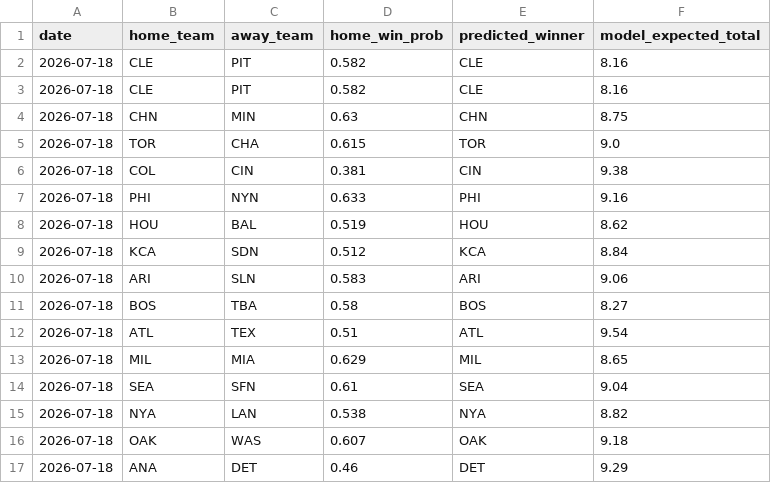
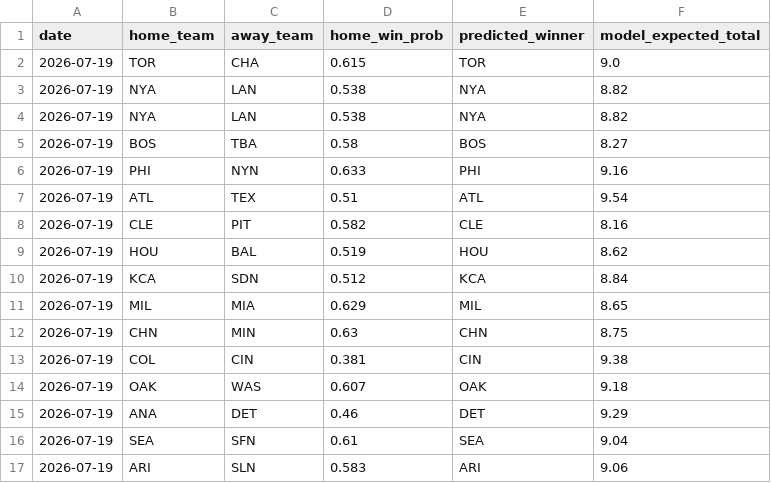
Before and after one commit to andrewhen1999/AutoMLBPredict, a CSV file: MLBPredict/output/predictions.csv, drawn as a sheet.

```diff
--- a/MLBPredict/output/predictions.csv
+++ b/MLBPredict/output/predictions.csv
@@ -1,17 +1,17 @@
 date,home_team,away_team,home_win_prob,predicted_winner,model_expected_total
-2026-07-18,CLE,PIT,0.582,CLE,8.16
-2026-07-18,CLE,PIT,0.582,CLE,8.16
-2026-07-18,CHN,MIN,0.63,CHN,8.75
-2026-07-18,TOR,CHA,0.615,TOR,9.0
-2026-07-18,COL,CIN,0.381,CIN,9.38
-2026-07-18,PHI,NYN,0.633,PHI,9.16
-2026-07-18,HOU,BAL,0.519,HOU,8.62
-2026-07-18,KCA,SDN,0.512,KCA,8.84
-2026-07-18,ARI,SLN,0.583,ARI,9.06
-2026-07-18,BOS,TBA,0.58,BOS,8.27
-2026-07-18,ATL,TEX,0.51,ATL,9.54
-2026-07-18,MIL,MIA,0.629,MIL,8.65
-2026-07-18,SEA,SFN,0.61,SEA,9.04
-2026-07-18,NYA,LAN,0.538,NYA,8.82
-2026-07-18,OAK,WAS,0.607,OAK,9.18
-2026-07-18,ANA,DET,0.46,DET,9.29
+2026-07-19,TOR,CHA,0.615,TOR,9.0
+2026-07-19,NYA,LAN,0.538,NYA,8.82
+2026-07-19,NYA,LAN,0.538,NYA,8.82
+2026-07-19,BOS,TBA,0.58,BOS,8.27
+2026-07-19,PHI,NYN,0.633,PHI,9.16
+2026-07-19,ATL,TEX,0.51,ATL,9.54
+2026-07-19,CLE,PIT,0.582,CLE,8.16
+2026-07-19,HOU,BAL,0.519,HOU,8.62
+2026-07-19,KCA,SDN,0.512,KCA,8.84
+2026-07-19,MIL,MIA,0.629,MIL,8.65
+2026-07-19,CHN,MIN,0.63,CHN,8.75
+2026-07-19,COL,CIN,0.381,CIN,9.38
+2026-07-19,OAK,WAS,0.607,OAK,9.18
+2026-07-19,ANA,DET,0.46,DET,9.29
+2026-07-19,SEA,SFN,0.61,SEA,9.04
+2026-07-19,ARI,SLN,0.583,ARI,9.06
```
